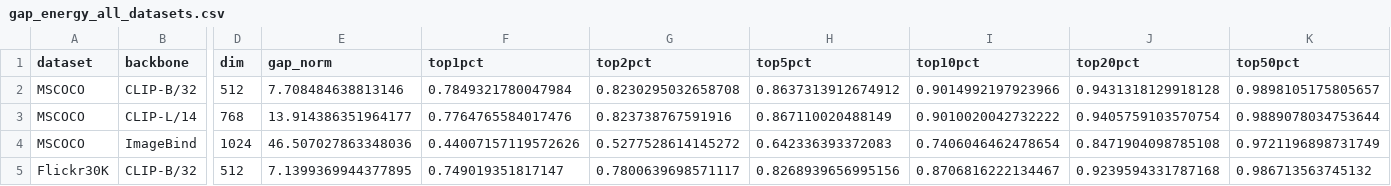
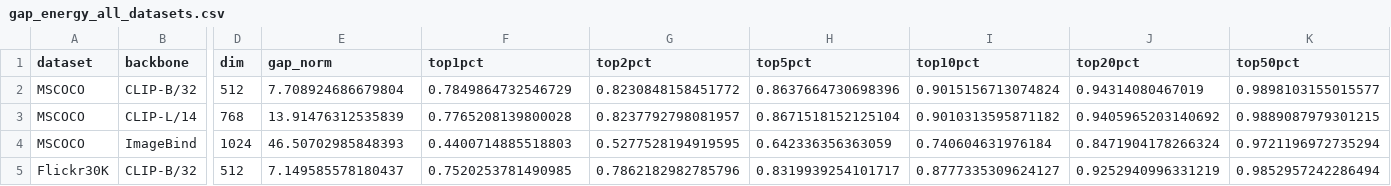
Before and after one commit to sehoon787/PMC, a CSV file: results/gap_energy_all_datasets.csv, drawn as a sheet; only a part is shown, gaps mark what is left out; the diff covers the shown part only; the diff names each change by its address in the sheet, - before the commit and + after, or states it on an @@ line.

```diff
--- a/results/gap_energy_all_datasets.csv
+++ b/results/gap_energy_all_datasets.csv
-E2 (gap_norm): 7.708484638813146
+E2 (gap_norm): 7.708924686679804
-F2 (top1pct): 0.7849321780047984
+F2 (top1pct): 0.7849864732546729
-G2 (top2pct): 0.8230295032658708
+G2 (top2pct): 0.8230848158451772
-H2 (top5pct): 0.8637313912674912
+H2 (top5pct): 0.8637664730698396
-I2 (top10pct): 0.9014992197923966
+I2 (top10pct): 0.9015156713074824
-J2 (top20pct): 0.9431318129918128
+J2 (top20pct): 0.94314080467019
-K2 (top50pct): 0.9898105175805657
+K2 (top50pct): 0.9898103155015577
-E3 (gap_norm): 13.914386351964177
+E3 (gap_norm): 13.91476312535839
-F3 (top1pct): 0.7764765584017476
+F3 (top1pct): 0.7765208139800028
-G3 (top2pct): 0.823738767591916
+G3 (top2pct): 0.8237792798081957
-H3 (top5pct): 0.867110020488149
+H3 (top5pct): 0.8671518152125104
-I3 (top10pct): 0.9010020042732222
+I3 (top10pct): 0.9010313595871182
-J3 (top20pct): 0.9405759103570754
+J3 (top20pct): 0.9405965203140692
-K3 (top50pct): 0.9889078034753644
+K3 (top50pct): 0.9889087979301215
-E4 (gap_norm): 46.507027863348036
+E4 (gap_norm): 46.50702985848393
-F4 (top1pct): 0.44007157119572626
+F4 (top1pct): 0.4400714885518803
-G4 (top2pct): 0.5277528614145272
+G4 (top2pct): 0.5277528194919595
-H4 (top5pct): 0.642336393372083
+H4 (top5pct): 0.642336356363059
-I4 (top10pct): 0.7406046462478654
+I4 (top10pct): 0.740604631976184
-J4 (top20pct): 0.8471904098785108
+J4 (top20pct): 0.8471904178266324
-K4 (top50pct): 0.9721196898731749
+K4 (top50pct): 0.9721196972735294
-E5 (gap_norm): 7.1399369944377895
+E5 (gap_norm): 7.149585578180437
-F5 (top1pct): 0.749019351817147
+F5 (top1pct): 0.7520253781490985
-G5 (top2pct): 0.7800639698571117
+G5 (top2pct): 0.7862182982785796
-H5 (top5pct): 0.8268939656995156
+H5 (top5pct): 0.8319939254101717
-I5 (top10pct): 0.8706816222134467
+I5 (top10pct): 0.8777335309624127
-J5 (top20pct): 0.9239594331787168
+J5 (top20pct): 0.9252940996331219
-K5 (top50pct): 0.986713563745132
+K5 (top50pct): 0.9852957242286494
```
Also changed, not shown: 1 added row and 21 edited cells elsewhere in this file.
